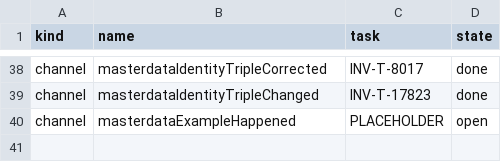
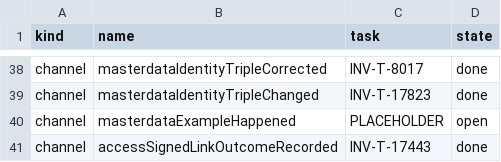
Before and after one commit to dynokore/DynoInvoice, a TSV file: svc-masterdata/operations.tsv, drawn as a sheet; only a part is shown, gaps mark what is left out.

```diff
--- a/svc-masterdata/operations.tsv
+++ b/svc-masterdata/operations.tsv
@@ -40 +40,2 @@ channel	masterdataIdentityTripleChanged	INV-T-17823	done
 channel	masterdataExampleHappened	PLACEHOLDER	open
+channel	accessSignedLinkOutcomeRecorded	INV-T-17443	done
```
Also changed, not shown: 9 other files.
